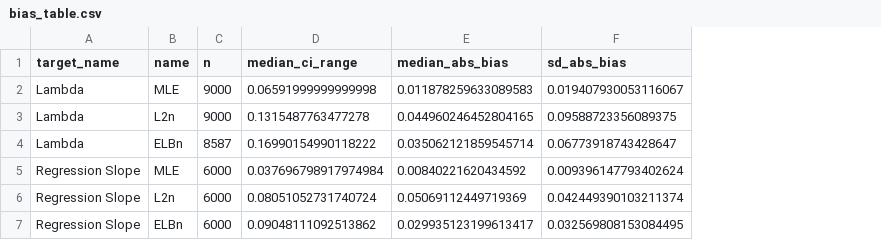
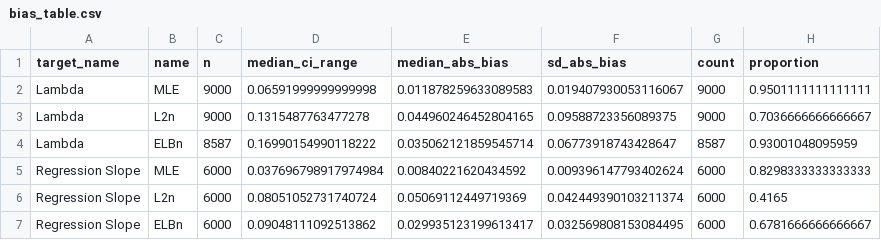
Before and after one commit to jimjunker1/detecting-spectra-differences, a CSV file: tables/bias_table.csv, drawn as a sheet; the diff names each change by its address in the sheet, - before the commit and + after, or states it on an @@ line.

```diff
--- a/tables/bias_table.csv
+++ b/tables/bias_table.csv
+column G (count), rows 2-7: 9000 | 9000 | 8587 | 6000 | 6000 | 6000
+column H (proportion), rows 2-7: 0.9501111111111111 | 0.7036666666666667 | 0.93001048095959 | 0.8298333333333333 | 0.4165 | 0.6781666666666667
```
Also changed, not shown: 9 other files.
